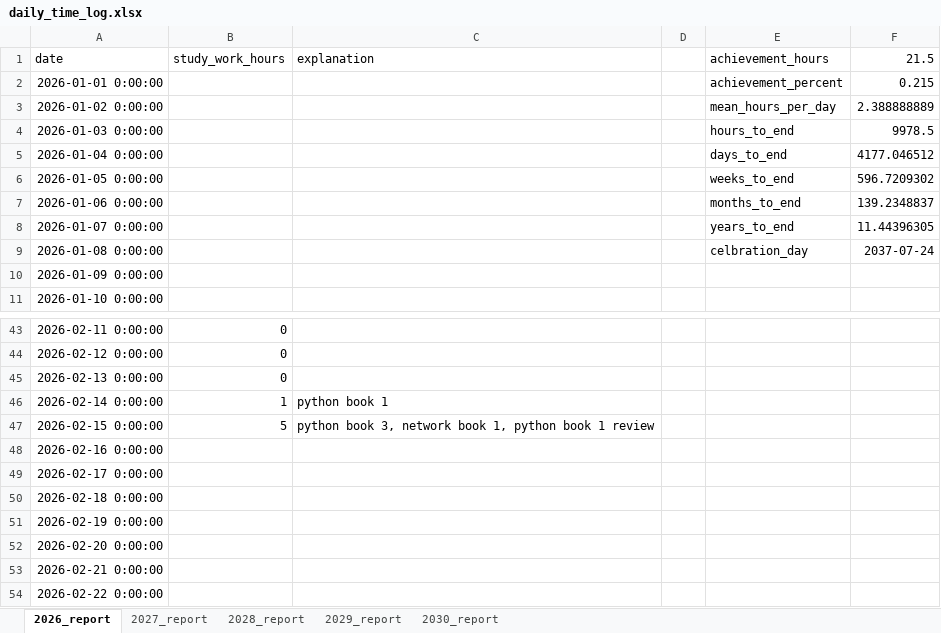
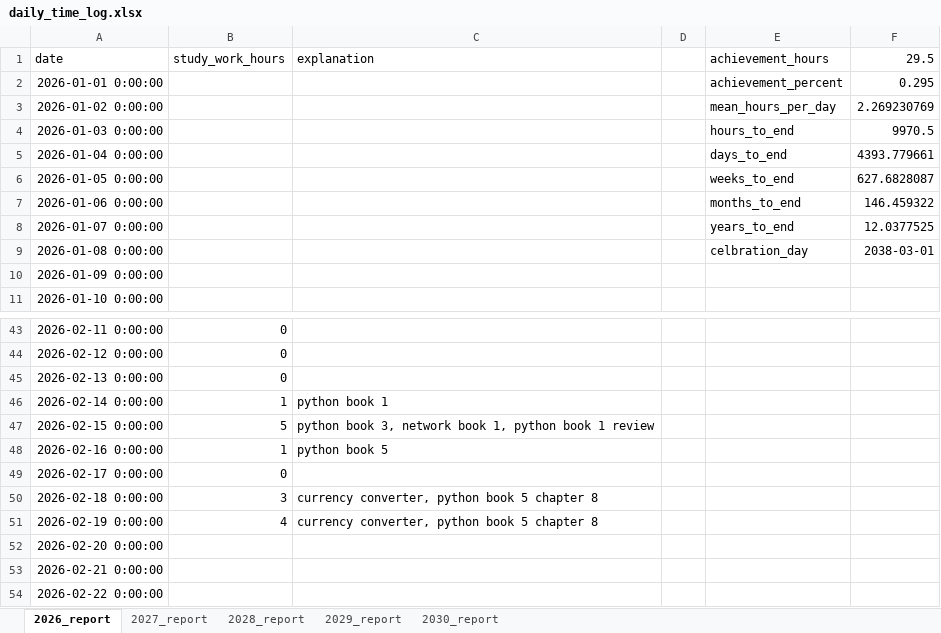
Before and after one commit to h-asadkhanipour/project_10_000_hours_python, an Excel workbook: data/daily_time_log.xlsx, sheet 2026_report, drawn as a sheet; only a part is shown, gaps mark what is left out; values as stored, in another font and other column widths than the file's, no borders; the diff names each change by its address in the sheet, - before the commit and + after, or states it on an @@ line.

```diff
--- a/data/daily_time_log.xlsx (sheet 2026_report)
+++ b/data/daily_time_log.xlsx (sheet 2026_report)
-F1: 21.5
+F1: 29.5
-F2 (29.5): 0.215
+F2 (29.5): 0.295
-F3 (29.5): 2.388888889
+F3 (29.5): 2.269230769
-F4 (29.5): 9978.5
+F4 (29.5): 9970.5
-F5 (29.5): 4177.046512
+F5 (29.5): 4393.779661
-F6 (29.5): 596.7209302
+F6 (29.5): 627.6828087
-F7 (29.5): 139.2348837
+F7 (29.5): 146.459322
-F8 (29.5): 11.44396305
+F8 (29.5): 12.0377525
-F9 (29.5): 2037-07-24
+F9 (29.5): 2038-03-01
-B48 (study_work_hours): (empty)
+B48 (study_work_hours): 1
-C48 (explanation): (empty)
+C48 (explanation): python book 5
-B49 (study_work_hours): (empty)
+B49 (study_work_hours): 0
-B50 (study_work_hours): (empty)
+B50 (study_work_hours): 3
-C50:C51 (explanation): (empty)
+C50:C51 (explanation): currency converter, python book 5 chapter 8
-B51 (study_work_hours): (empty)
+B51 (study_work_hours): 4
```
Also changed, not shown: sheet 2027_report, sheet 2029_report, sheet 2030_report, sheet 2028_report, 2 other files.
